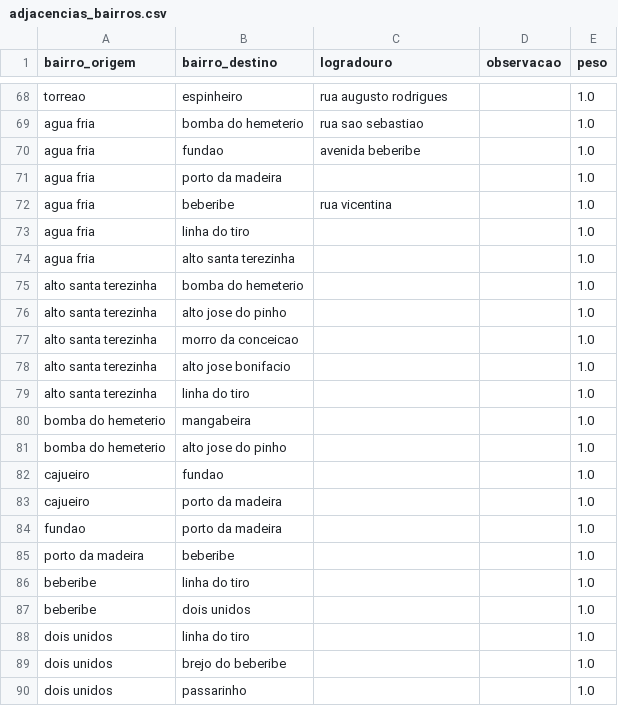
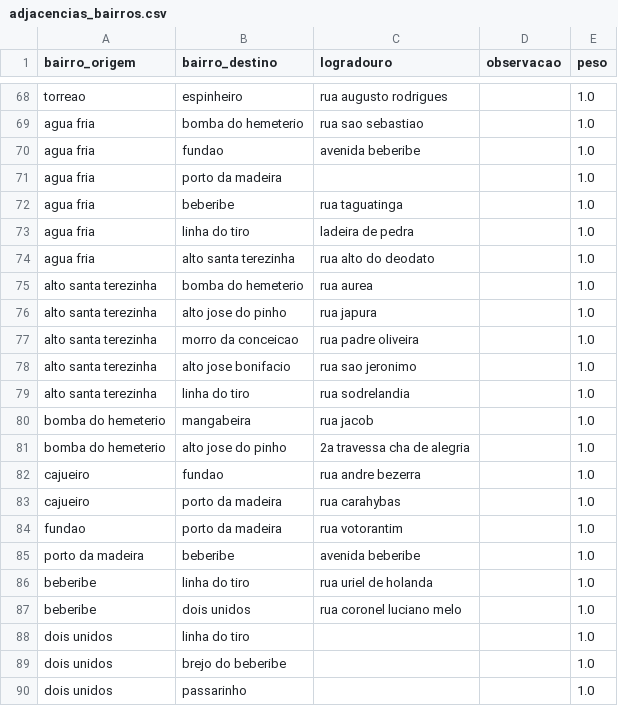
Before and after one commit to apabsp/TrabalhoDeGrafos, a CSV file: projeto-grafos/data/adjacencias_bairros.csv, drawn as a sheet; only a part is shown, gaps mark what is left out.

Commit message:
Adicionando logradouros

```diff
--- a/projeto-grafos/data/adjacencias_bairros.csv
+++ b/projeto-grafos/data/adjacencias_bairros.csv
@@ -71,18 +71,18 @@ agua fria,fundao,avenida beberibe,,1.0
 agua fria,porto da madeira,,,1.0
-agua fria,beberibe,rua vicentina,,1.0
-agua fria,linha do tiro,,,1.0
-agua fria,alto santa terezinha,,,1.0
-alto santa terezinha,bomba do hemeterio,,,1.0
-alto santa terezinha,alto jose do pinho,,,1.0
-alto santa terezinha,morro da conceicao,,,1.0
-alto santa terezinha,alto jose bonifacio,,,1.0
-alto santa terezinha,linha do tiro,,,1.0
-bomba do hemeterio,mangabeira,,,1.0
-bomba do hemeterio,alto jose do pinho,,,1.0
-cajueiro,fundao,,,1.0
-cajueiro,porto da madeira,,,1.0
-fundao,porto da madeira,,,1.0
-porto da madeira,beberibe,,,1.0
-beberibe,linha do tiro,,,1.0
-beberibe,dois unidos,,,1.0
+agua fria,beberibe,rua taguatinga,,1.0
+agua fria,linha do tiro,ladeira de pedra,,1.0
+agua fria,alto santa terezinha,rua alto do deodato,,1.0
+alto santa terezinha,bomba do hemeterio,rua aurea,,1.0
+alto santa terezinha,alto jose do pinho,rua japura,,1.0
+alto santa terezinha,morro da conceicao,rua padre oliveira,,1.0
+alto santa terezinha,alto jose bonifacio,rua sao jeronimo,,1.0
+alto santa terezinha,linha do tiro,rua sodrelandia,,1.0
+bomba do hemeterio,mangabeira,rua jacob,,1.0
+bomba do hemeterio,alto jose do pinho,2a travessa cha de alegria,,1.0
+cajueiro,fundao,rua andre bezerra,,1.0
+cajueiro,porto da madeira,rua carahybas,,1.0
+fundao,porto da madeira,rua votorantim,,1.0
+porto da madeira,beberibe,avenida beberibe,,1.0
+beberibe,linha do tiro,rua uriel de holanda,,1.0
+beberibe,dois unidos,rua coronel luciano melo,,1.0
 dois unidos,linha do tiro,,,1.0
```
